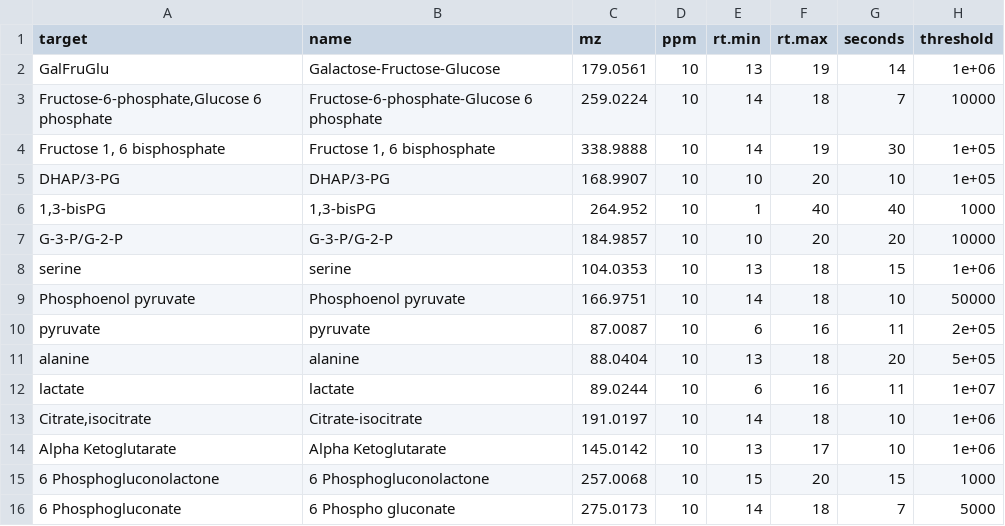
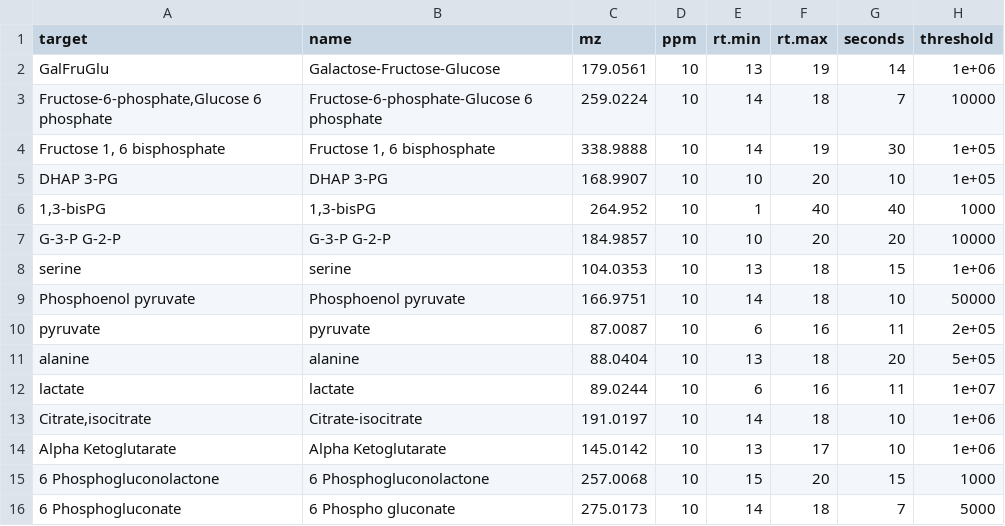
Before and after one commit to MetabolomicsHK/assayR, a TSV file: AssayR/inst/extdata/configs/examples-maxC6.tsv, drawn as a sheet; only a part is shown; the diff names each change by its address in the sheet, - before the commit and + after, or states it on an @@ line.

Commit message:
change in config

```diff
--- a/AssayR/inst/extdata/configs/examples-maxC6.tsv
+++ b/AssayR/inst/extdata/configs/examples-maxC6.tsv
-A5 (target): DHAP/3-PG
+A5 (target): DHAP 3-PG
-B5 (name): DHAP/3-PG
+B5 (name): DHAP 3-PG
-A7 (target): G-3-P/G-2-P
+A7 (target): G-3-P G-2-P
-B7 (name): G-3-P/G-2-P
+B7 (name): G-3-P G-2-P
```
